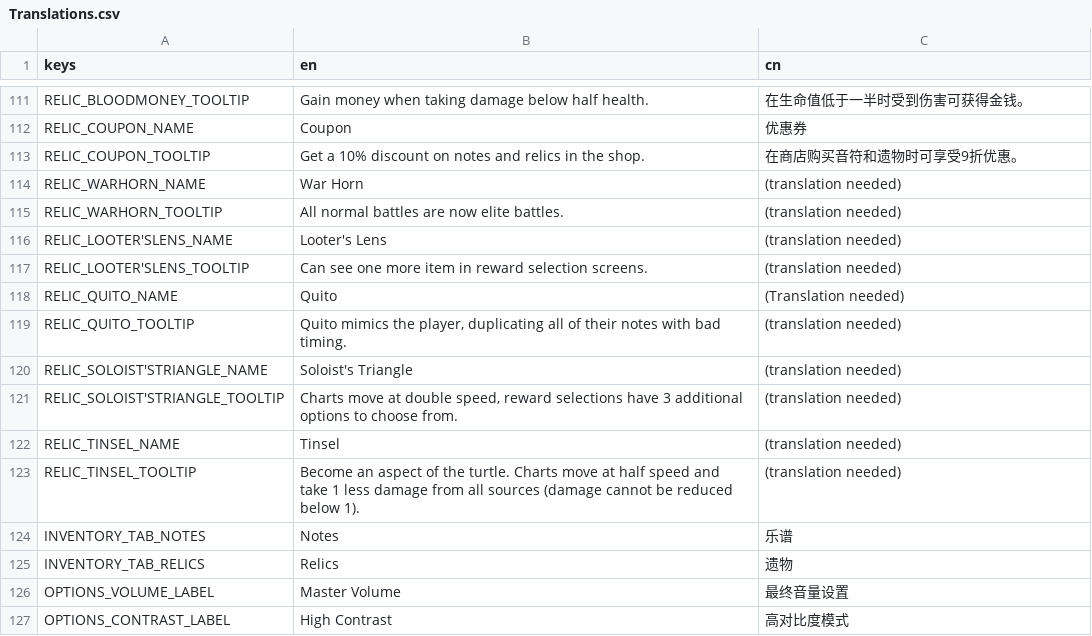
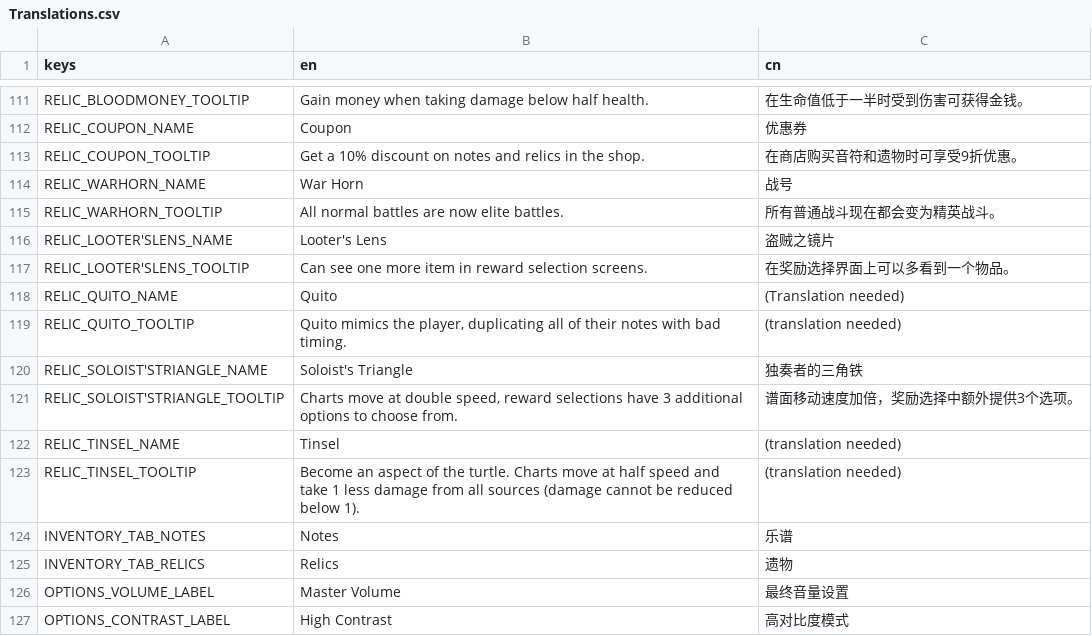
Before and after one commit to Project-Funk-Engine/ProjectFunkEngine, a CSV file: Globals/Translations/Translations.csv, drawn as a sheet; only a part is shown, gaps mark what is left out.

Commit message:
finished 3 relics (art and translations)

```diff
--- a/Globals/Translations/Translations.csv
+++ b/Globals/Translations/Translations.csv
@@ -113,10 +113,10 @@ RELIC_COUPON_NAME,Coupon,优惠券
 RELIC_COUPON_TOOLTIP,Get a 10% discount on notes and relics in the shop.,在商店购买音符和遗物时可享受9折优惠。
-RELIC_WARHORN_NAME,War Horn,(translation needed)
-RELIC_WARHORN_TOOLTIP,All normal battles are now elite battles.,(translation needed)
-RELIC_LOOTER'SLENS_NAME,Looter's Lens,(translation needed)
-RELIC_LOOTER'SLENS_TOOLTIP,Can see one more item in reward selection screens.,(translation needed)
+RELIC_WARHORN_NAME,War Horn,战号
+RELIC_WARHORN_TOOLTIP,All normal battles are now elite battles.,所有普通战斗现在都会变为精英战斗。
+RELIC_LOOTER'SLENS_NAME,Looter's Lens,盗贼之镜片
+RELIC_LOOTER'SLENS_TOOLTIP,Can see one more item in reward selection screens.,在奖励选择界面上可以多看到一个物品。
 RELIC_QUITO_NAME,Quito,(Translation needed)
 RELIC_QUITO_TOOLTIP,"Quito mimics the player, duplicating all of their notes with bad timing.",(translation needed)
-RELIC_SOLOIST'STRIANGLE_NAME,Soloist's Triangle,(translation needed)
-RELIC_SOLOIST'STRIANGLE_TOOLTIP,"Charts move at double speed, reward selections have 3 additional options to choose from.",(translation needed)
+RELIC_SOLOIST'STRIANGLE_NAME,Soloist's Triangle,独奏者的三角铁
+RELIC_SOLOIST'STRIANGLE_TOOLTIP,"Charts move at double speed, reward selections have 3 additional options to choose from.",谱面移动速度加倍，奖励选择中额外提供3个选项。
 RELIC_TINSEL_NAME,Tinsel,(translation needed)
```
Also changed, not shown: 3 other files.
